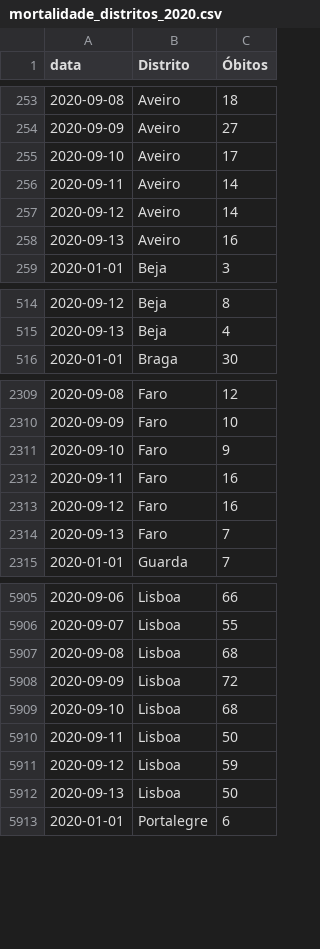
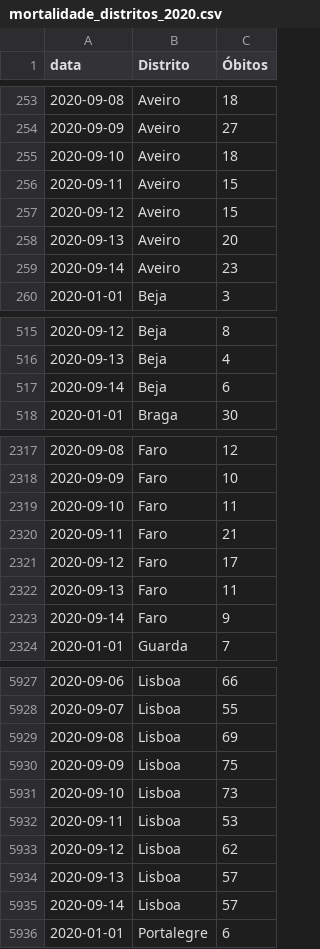
Before and after one commit to covid19pt/covid-19-pt-data, a CSV file: mortalidade_distritos_2020.csv, drawn as a sheet; only a part is shown, gaps mark what is left out; the diff covers the shown part only.

```diff
--- a/mortalidade_distritos_2020.csv
+++ b/mortalidade_distritos_2020.csv
@@ -254,6 +254,7 @@ data,Distrito,Óbitos
 2020-09-09,Aveiro,27
-2020-09-10,Aveiro,17
-2020-09-11,Aveiro,14
-2020-09-12,Aveiro,14
-2020-09-13,Aveiro,16
+2020-09-10,Aveiro,18
+2020-09-11,Aveiro,15
+2020-09-12,Aveiro,15
+2020-09-13,Aveiro,20
+2020-09-14,Aveiro,23
 2020-01-01,Beja,3
@@ -515,2 +516,3 @@ data,Distrito,Óbitos
 2020-09-13,Beja,4
+2020-09-14,Beja,6
 2020-01-01,Braga,30
@@ -2310,6 +2318,7 @@ data,Distrito,Óbitos
 2020-09-09,Faro,10
-2020-09-10,Faro,9
-2020-09-11,Faro,16
-2020-09-12,Faro,16
-2020-09-13,Faro,7
+2020-09-10,Faro,11
+2020-09-11,Faro,21
+2020-09-12,Faro,17
+2020-09-13,Faro,11
+2020-09-14,Faro,9
 2020-01-01,Guarda,7
@@ -5906,8 +5928,9 @@ data,Distrito,Óbitos
 2020-09-07,Lisboa,55
-2020-09-08,Lisboa,68
-2020-09-09,Lisboa,72
-2020-09-10,Lisboa,68
-2020-09-11,Lisboa,50
-2020-09-12,Lisboa,59
-2020-09-13,Lisboa,50
+2020-09-08,Lisboa,69
+2020-09-09,Lisboa,75
+2020-09-10,Lisboa,73
+2020-09-11,Lisboa,53
+2020-09-12,Lisboa,62
+2020-09-13,Lisboa,57
+2020-09-14,Lisboa,57
 2020-01-01,Portalegre,6
```
Also changed, not shown: 27 added rows and 39 edited cells elsewhere in this file, mortalidade.csv, mortalidade_grupo_etario_2020.csv, 1 other file.
